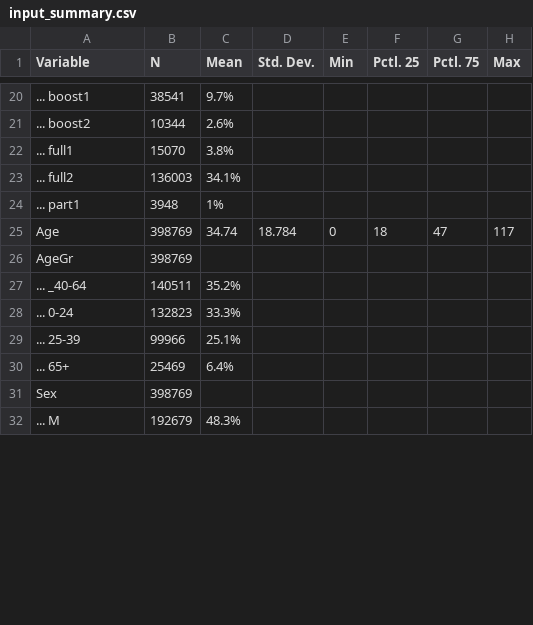
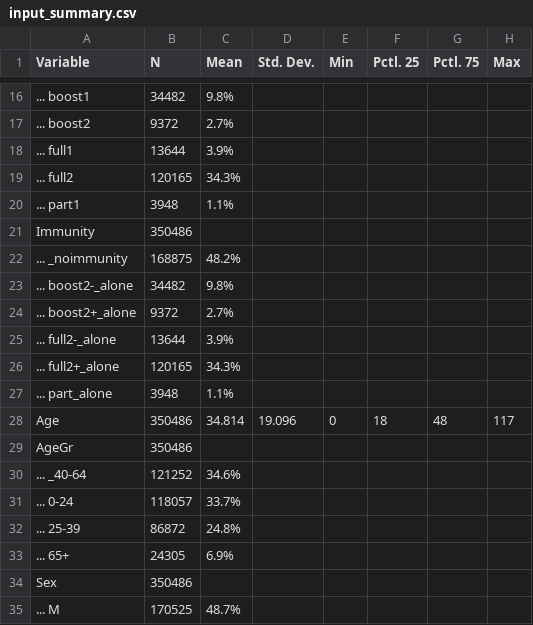
Before and after one commit to bisop-repo/omicronprotection, a CSV file: Vyvanuti/outputs/logreg_OInteractions/input_summary.csv, drawn as a sheet; only a part is shown, gaps mark what is left out; the diff covers the shown part only.

```diff
--- a/Vyvanuti/outputs/logreg_OInteractions/input_summary.csv
+++ b/Vyvanuti/outputs/logreg_OInteractions/input_summary.csv
@@ -20,13 +16,20 @@
-"... boost1","38541","9.7%","","","","",""
-"... boost2","10344","2.6%","","","","",""
-"... full1","15070","3.8%","","","","",""
-"... full2","136003","34.1%","","","","",""
-"... part1","3948","1%","","","","",""
-"Age","398769","34.74","18.784","0","18","47","117"
-"AgeGr","398769","","","","","",""
-"... _40-64","140511","35.2%","","","","",""
-"... 0-24","132823","33.3%","","","","",""
-"... 25-39","99966","25.1%","","","","",""
-"... 65+","25469","6.4%","","","","",""
-"Sex","398769","","","","","",""
-"... M","192679","48.3%","","","","",""
+"... boost1","34482","9.8%","","","","",""
+"... boost2","9372","2.7%","","","","",""
+"... full1","13644","3.9%","","","","",""
+"... full2","120165","34.3%","","","","",""
+"... part1","3948","1.1%","","","","",""
+"Immunity","350486","","","","","",""
+"... _noimmunity","168875","48.2%","","","","",""
+"... boost2-_alone","34482","9.8%","","","","",""
+"... boost2+_alone","9372","2.7%","","","","",""
+"... full2-_alone","13644","3.9%","","","","",""
+"... full2+_alone","120165","34.3%","","","","",""
+"... part_alone","3948","1.1%","","","","",""
+"Age","350486","34.814","19.096","0","18","48","117"
+"AgeGr","350486","","","","","",""
+"... _40-64","121252","34.6%","","","","",""
+"... 0-24","118057","33.7%","","","","",""
+"... 25-39","86872","24.8%","","","","",""
+"... 65+","24305","6.9%","","","","",""
+"Sex","350486","","","","","",""
+"... M","170525","48.7%","","","","",""
```
Also changed, not shown: 2 added rows, 4 removed rows and 30 edited cells elsewhere in this file, Vyvanuti/outputs/logreg_IPInteractions/input_summary.csv, Vyvanuti/outputs/logreg_IPInteractions/model_data.csv, 11 other files.
